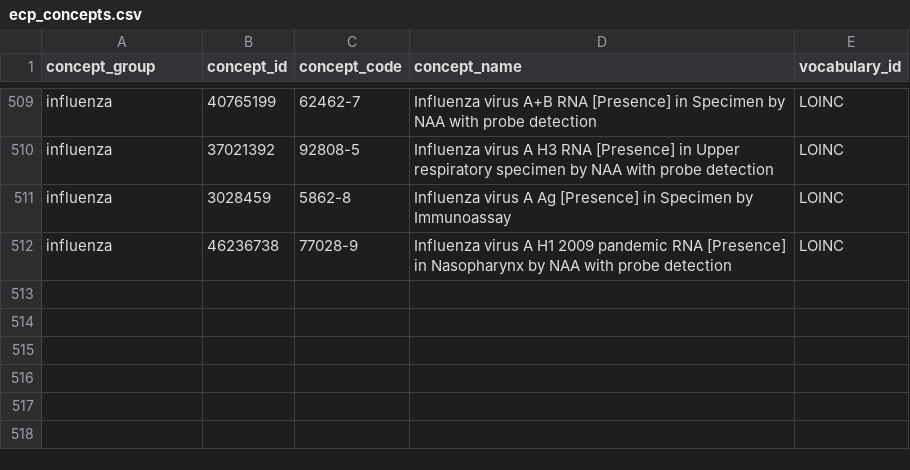
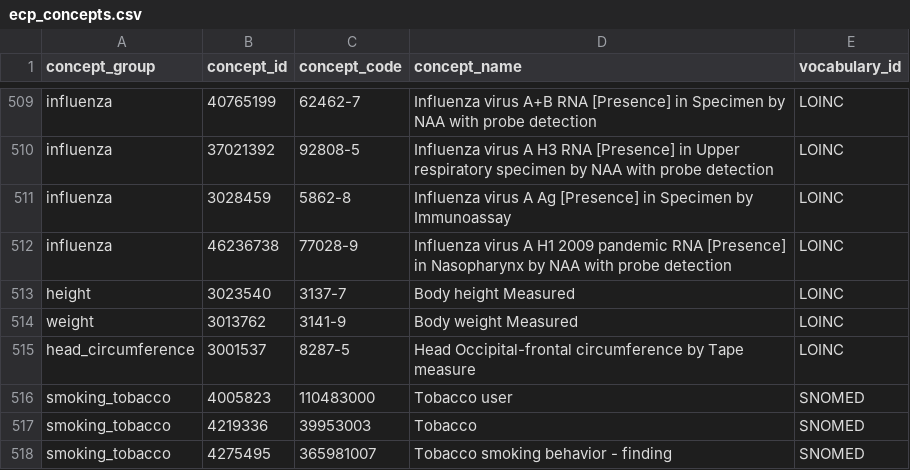
Before and after one commit to PEDSnet/dqa_library, a CSV file: specs/ecp_concepts.csv, drawn as a sheet; only a part is shown, gaps mark what is left out.

Commit message:
additional concepts added to ecp and dcon

```diff
--- a/specs/ecp_concepts.csv
+++ b/specs/ecp_concepts.csv
@@ -512 +512,7 @@ influenza,3028459,5862-8,Influenza virus A Ag [Presence] in Specimen by Immunoas
 influenza,46236738,77028-9,Influenza virus A H1 2009 pandemic RNA [Presence] in Nasopharynx by NAA with probe detection,LOINC
+height,3023540,3137-7,Body height Measured,LOINC
+weight,3013762,3141-9,Body weight Measured,LOINC
+head_circumference,3001537,8287-5,Head Occipital-frontal circumference by Tape measure,LOINC
+smoking_tobacco,4005823,110483000,Tobacco user,SNOMED
+smoking_tobacco,4219336,39953003,Tobacco,SNOMED
+smoking_tobacco,4275495,365981007,Tobacco smoking behavior - finding,SNOMED
```
Also changed, not shown: 2 other files.
